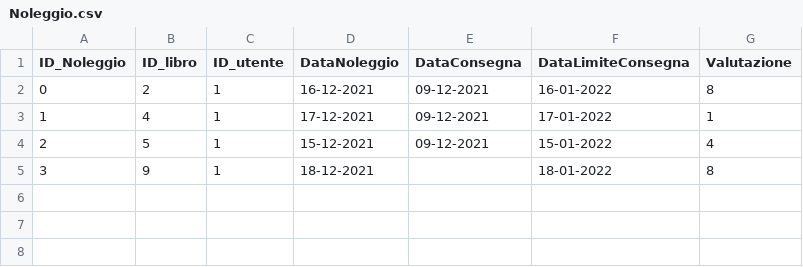
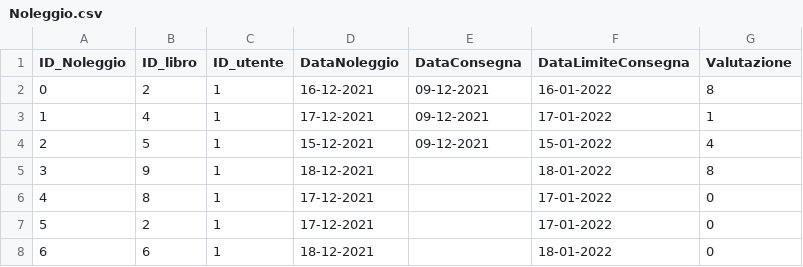
Before and after one commit to LucaFumasoli/GestioneBiblioteca, a CSV file: 5_Applicativo/db/Noleggio.csv, drawn as a sheet.

```diff
--- a/5_Applicativo/db/Noleggio.csv
+++ b/5_Applicativo/db/Noleggio.csv
@@ -5 +5,4 @@ ID_Noleggio,ID_libro,ID_utente,DataNoleggio,DataConsegna,DataLimiteConsegna,Valu
 3,9,1,18-12-2021,,18-01-2022,8
+4,8,1,17-12-2021,,17-01-2022,0
+5,2,1,17-12-2021,,17-01-2022,0
+6,6,1,18-12-2021,,18-01-2022,0
```
Also changed, not shown: 5_Applicativo/db/Utente.csv, 11 other files.
